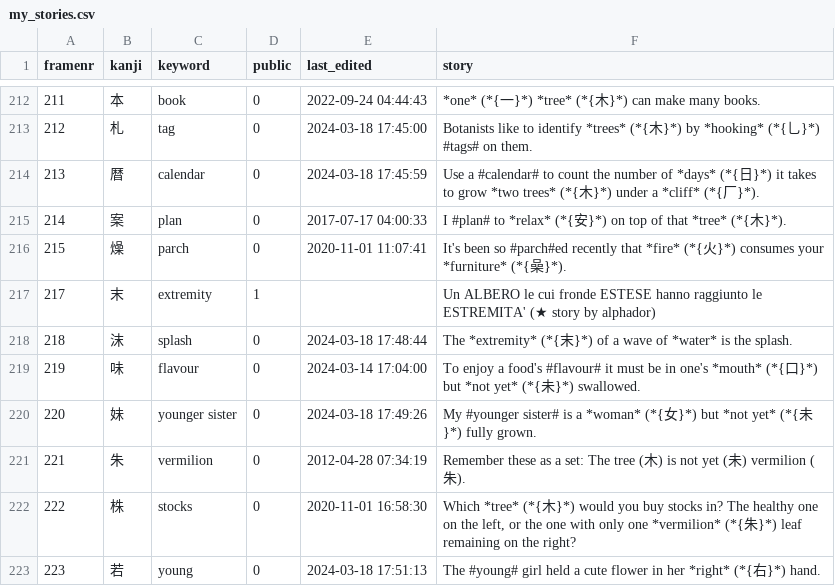
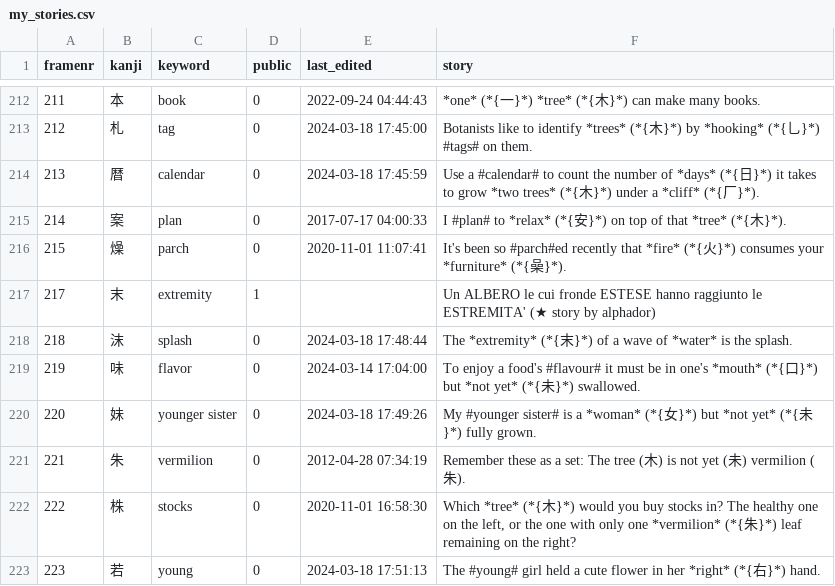
Before and after one commit to AntonioCarlini/japanese, a CSV file: external/my_stories.csv, drawn as a sheet; only a part is shown, gaps mark what is left out.

Commit message:
Adjust some keywords to better match stories
data/kanji.data: Tweak some keywords to match the koohii.com list ...

scripts/FastKanji.rb: ... and rebuild this.

external/my_stories.csv: Change "flavour" to "flavor"; it's easier to do this than fight the system!

```diff
--- a/external/my_stories.csv
+++ b/external/my_stories.csv
@@ -220,3 +220,3 @@ framenr,kanji,keyword,public,last_edited,story
 218,沫,"splash",0,2024-03-18 17:48:44,"The *extremity* (*{末}*) of a wave of *water* is the splash."
-219,味,"flavour",0,2024-03-14 17:04:00,"To enjoy a food's #flavour# it must be  in one's *mouth* (*{口}*) but *not yet* (*{未}*) swallowed."
+219,味,"flavor",0,2024-03-14 17:04:00,"To enjoy a food's #flavour# it must be  in one's *mouth* (*{口}*) but *not yet* (*{未}*) swallowed."
 220,妹,"younger sister",0,2024-03-18 17:49:26,"My #younger sister# is a *woman* (*{女}*) but *not yet* (*{未}*)  fully grown."
```
Also changed, not shown: 2 other files.
